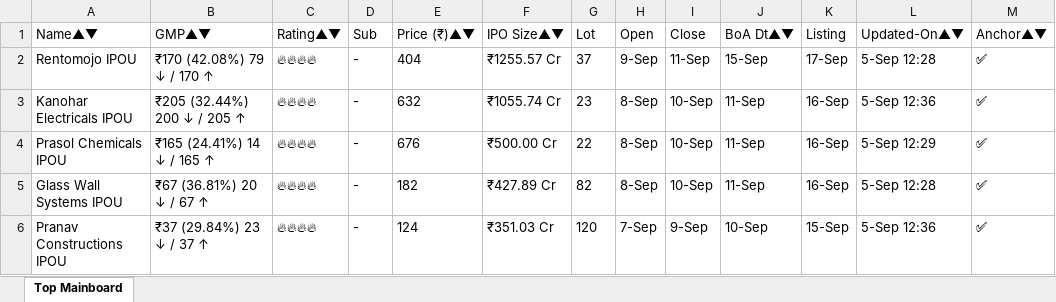
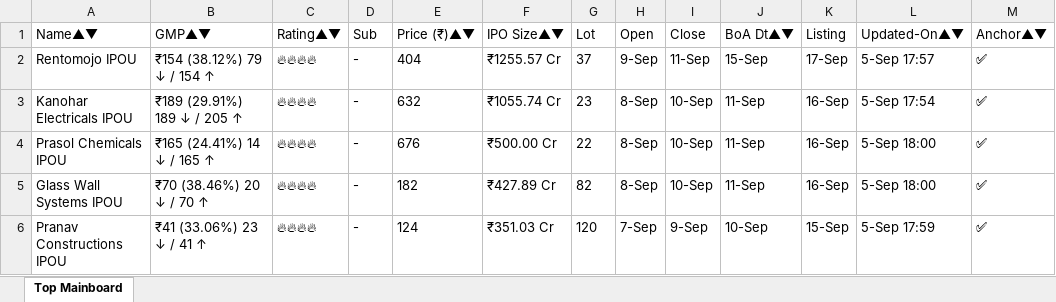
Before and after one commit to ayushpdkushwaha1/ipo-gmp-bot, an Excel workbook: files/Mainboard_IPOs.xlsx, sheet Top Mainboard, drawn as a sheet; values as stored, in another font and other column widths than the file's, no borders; the diff names each change by its address in the sheet, - before the commit and + after, or states it on an @@ line.

```diff
--- a/files/Mainboard_IPOs.xlsx (sheet Top Mainboard)
+++ b/files/Mainboard_IPOs.xlsx (sheet Top Mainboard)
-B2 (GMP▲▼): ₹170 (42.08%) 79 ↓ / 170 ↑
+B2 (GMP▲▼): ₹154 (38.12%) 79 ↓ / 154 ↑
-L2 (Updated-On▲▼): 5-Sep 12:28
+L2 (Updated-On▲▼): 5-Sep 17:57
-B3 (GMP▲▼): ₹205 (32.44%) 200 ↓ / 205 ↑
+B3 (GMP▲▼): ₹189 (29.91%) 189 ↓ / 205 ↑
-L3 (Updated-On▲▼): 5-Sep 12:36
+L3 (Updated-On▲▼): 5-Sep 17:54
-L4 (Updated-On▲▼): 5-Sep 12:29
+L4 (Updated-On▲▼): 5-Sep 18:00
-B5 (GMP▲▼): ₹67 (36.81%) 20 ↓ / 67 ↑
+B5 (GMP▲▼): ₹70 (38.46%) 20 ↓ / 70 ↑
-L5 (Updated-On▲▼): 5-Sep 12:28
+L5 (Updated-On▲▼): 5-Sep 18:00
-B6 (GMP▲▼): ₹37 (29.84%) 23 ↓ / 37 ↑
+B6 (GMP▲▼): ₹41 (33.06%) 23 ↓ / 41 ↑
-L6 (Updated-On▲▼): 5-Sep 12:36
+L6 (Updated-On▲▼): 5-Sep 17:59
```
Also changed, not shown: files/SME_IPOs.xlsx, files/gmp.xlsx, 2 other files.
